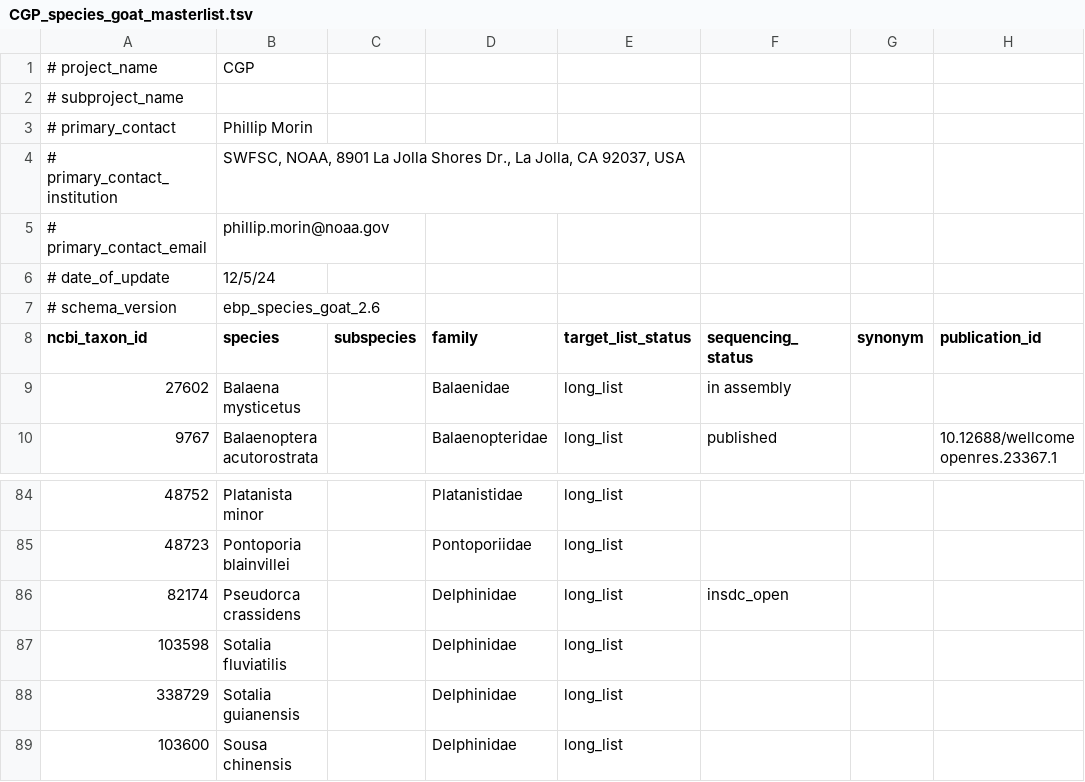
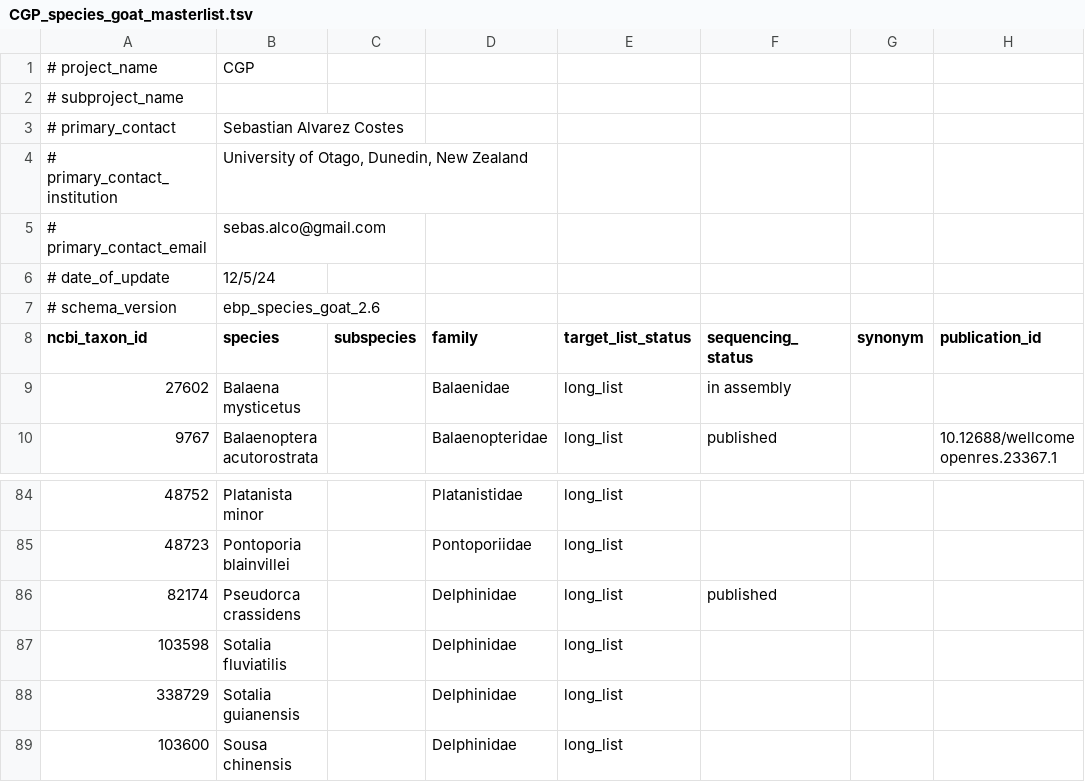
Before and after one commit to sebasalco/Cetacean-Genomes-Project, a TSV file: CGP_species_goat_masterlist.tsv, drawn as a sheet; only a part is shown, gaps mark what is left out; the diff names each change by its address in the sheet, - before the commit and + after, or states it on an @@ line.

Commit message:
Update CGP_species_goat_masterlist.tsv

```diff
--- a/CGP_species_goat_masterlist.tsv
+++ b/CGP_species_goat_masterlist.tsv
-B3 (species): Phillip Morin
+B3 (species): Sebastian Alvarez Costes
-B4 (species): SWFSC, NOAA, 8901 La Jolla Shores Dr., La Jolla, CA 92037, USA
+B4 (species): University of Otago, Dunedin, New Zealand
-B5 (species): phillip.morin@noaa.gov
+B5 (species): sebas.alco@gmail.com
-F86 (sequencing_status): insdc_open
+F86 (sequencing_status): published
```
